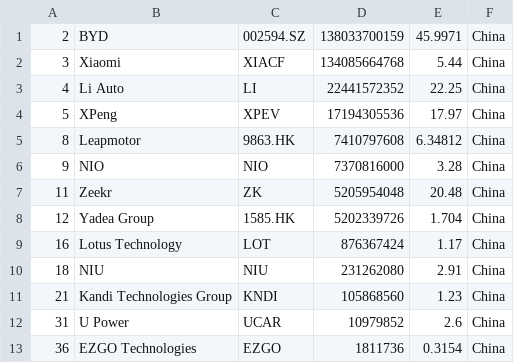
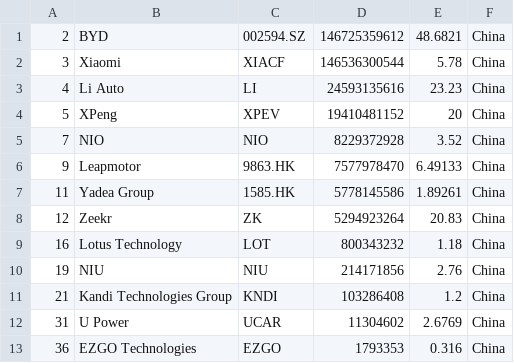
Before and after one commit to sosalemorvan/merida-june-6-2024_artfisica, a CSV file: companies-china.csv, drawn as a sheet.

```diff
--- a/companies-china.csv
+++ b/companies-china.csv
@@ -1,13 +1,13 @@
-"2","BYD","002594.SZ","138033700159","45.9971","China"
-"3","Xiaomi","XIACF","134085664768","5.44","China"
-"4","Li Auto","LI","22441572352","22.25","China"
-"5","XPeng","XPEV","17194305536","17.97","China"
-"8","Leapmotor","9863.HK","7410797608","6.34812","China"
-"9","NIO","NIO","7370816000","3.28","China"
-"11","Zeekr","ZK","5205954048","20.48","China"
-"12","Yadea Group","1585.HK","5202339726","1.704","China"
-"16","Lotus Technology","LOT","876367424","1.17","China"
-"18","NIU","NIU","231262080","2.91","China"
-"21","Kandi Technologies Group","KNDI","105868560","1.23","China"
-"31","U Power","UCAR","10979852","2.6","China"
-"36","EZGO Technologies","EZGO","1811736","0.3154","China"
+"2","BYD","002594.SZ","146725359612","48.6821","China"
+"3","Xiaomi","XIACF","146536300544","5.78","China"
+"4","Li Auto","LI","24593135616","23.23","China"
+"5","XPeng","XPEV","19410481152","20","China"
+"7","NIO","NIO","8229372928","3.52","China"
+"9","Leapmotor","9863.HK","7577978470","6.49133","China"
+"11","Yadea Group","1585.HK","5778145586","1.89261","China"
+"12","Zeekr","ZK","5294923264","20.83","China"
+"16","Lotus Technology","LOT","800343232","1.18","China"
+"19","NIU","NIU","214171856","2.76","China"
+"21","Kandi Technologies Group","KNDI","103286408","1.2","China"
+"31","U Power","UCAR","11304602","2.6769","China"
+"36","EZGO Technologies","EZGO","1793353","0.316","China"
```
Also changed, not shown: companies-all.csv.
